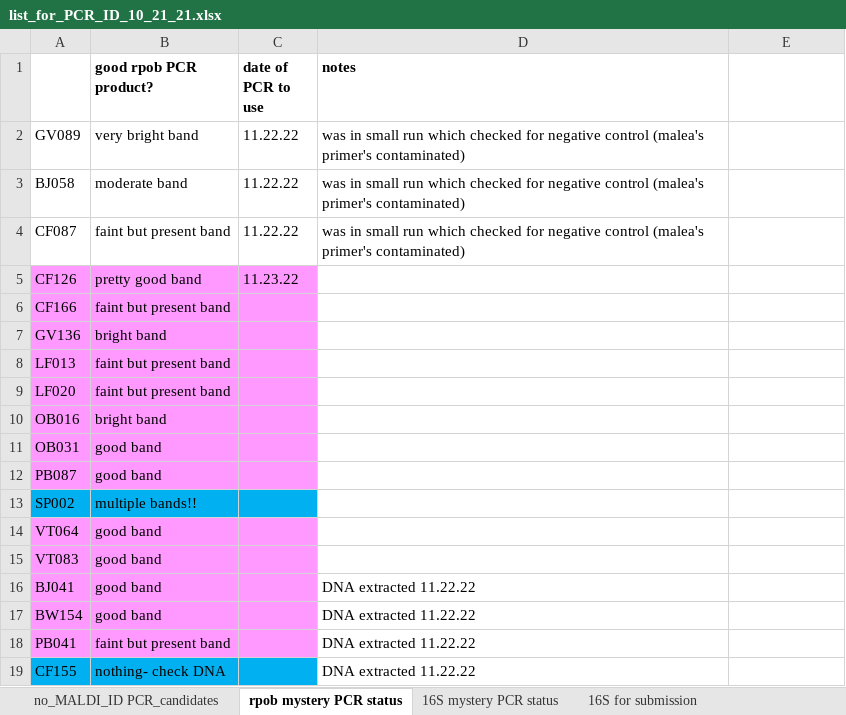
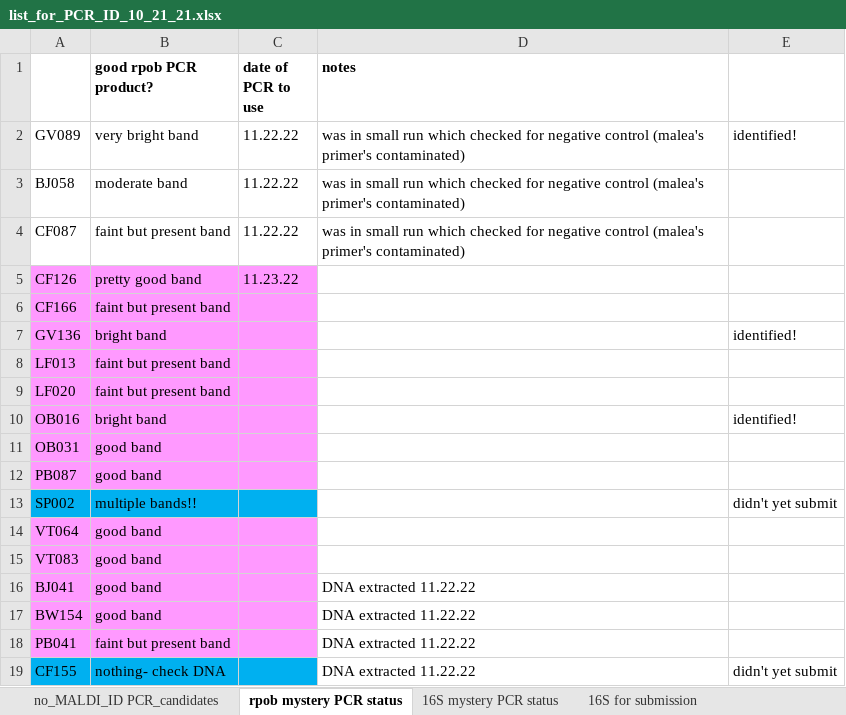
Before and after one commit to caitlin-jeffrey/OREI_Git, an Excel workbook: OREI_files/10-herd data/list_for_PCR_ID_10_21_21.xlsx, sheet rpob mystery PCR status, drawn as a sheet; values as stored, in another font and other column widths than the file's, no borders; the diff names each change by its address in the sheet, - before the commit and + after, or states it on an @@ line.

```diff
--- a/OREI_files/10-herd data/list_for_PCR_ID_10_21_21.xlsx (sheet rpob mystery PCR status)
+++ b/OREI_files/10-herd data/list_for_PCR_ID_10_21_21.xlsx (sheet rpob mystery PCR status)
-E2: (empty)
+E2: identified!
-E7: (empty)
+E7: identified!
-E10: (empty)
+E10: identified!
-E13: (empty)
+E13: didn't yet submit
-E19: (empty)
+E19: didn't yet submit
```
Also changed, not shown: OREI_files/10-herd data/10herd_data_sharing_11_30_21.xlsx, OREI_files/10-herd data/hygiene_scores_both_formats.xlsx, 13 other files.
